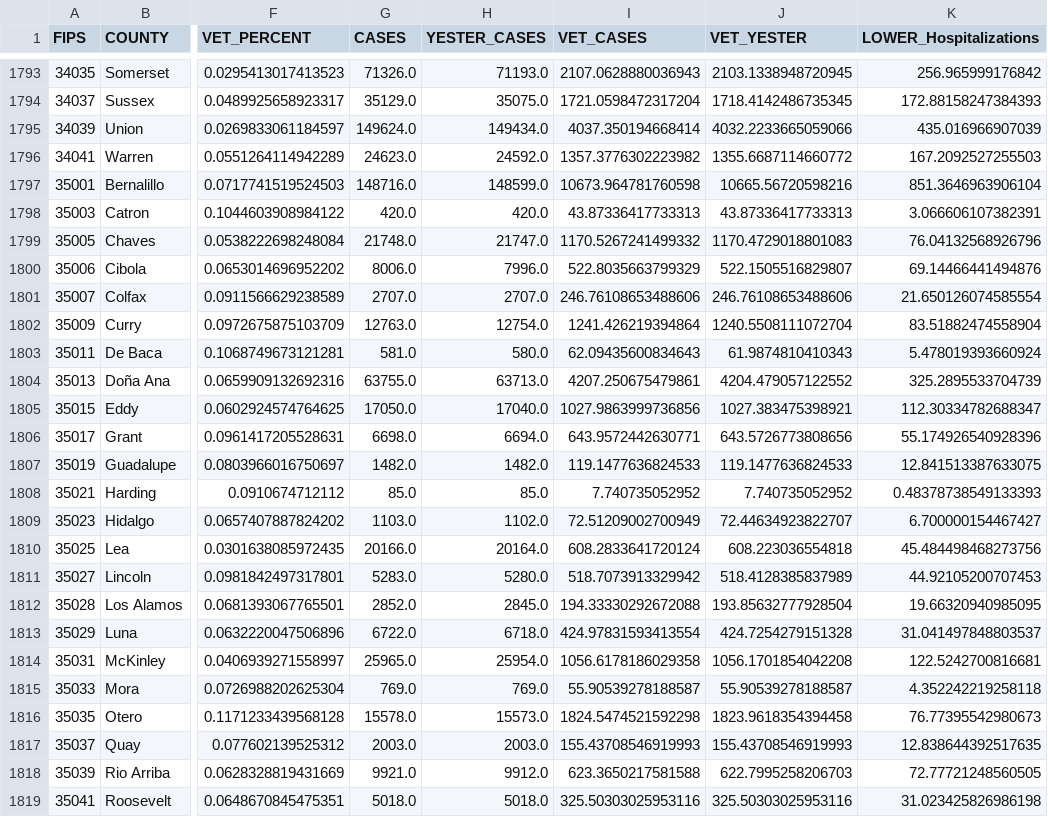
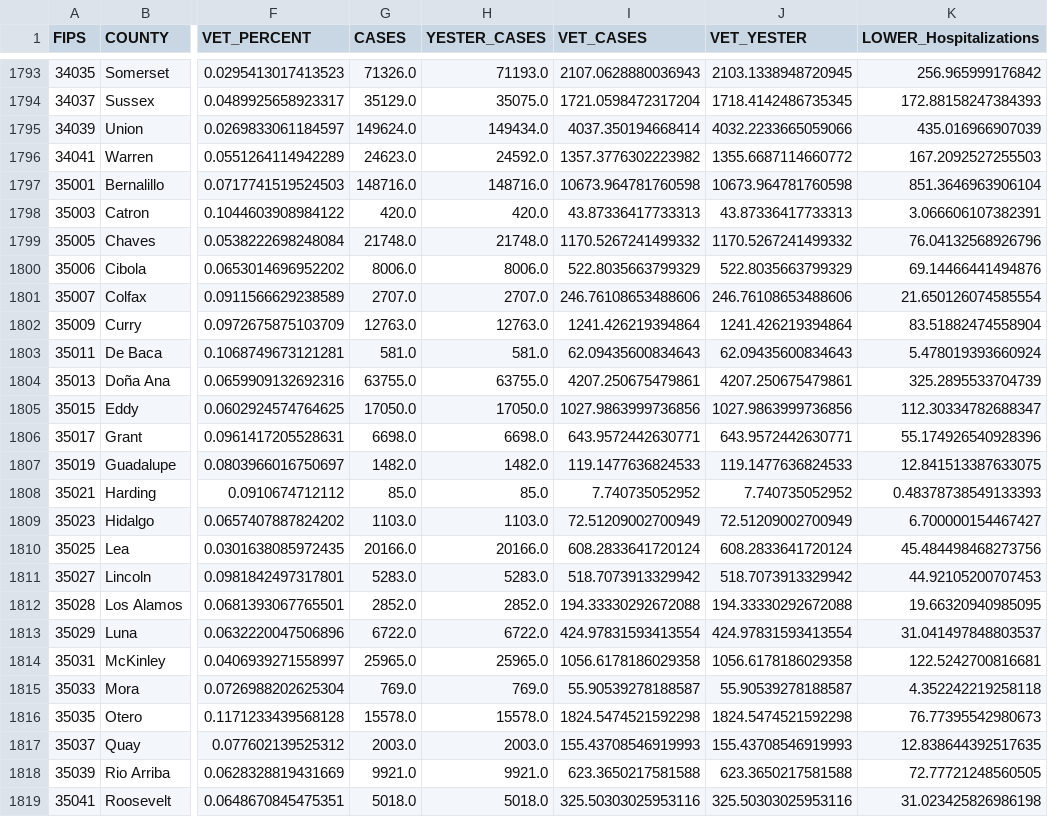
Before and after one commit to trebbag/VACovid, a CSV file: CountyVACOVID.csv, drawn as a sheet; only a part is shown, gaps mark what is left out; the diff covers the shown part only; the diff names each change by its address in the sheet, - before the commit and + after, or states it on an @@ line.

```diff
--- a/CountyVACOVID.csv
+++ b/CountyVACOVID.csv
-H1797 (YESTER_CASES): 148599.0
+H1797 (YESTER_CASES): 148716.0
-J1797 (VET_YESTER): 10665.56720598216
+J1797 (VET_YESTER): 10673.964781760598
-H1799 (YESTER_CASES): 21747.0
+H1799 (YESTER_CASES): 21748.0
-J1799 (VET_YESTER): 1170.4729018801083
+J1799 (VET_YESTER): 1170.5267241499332
-H1800 (YESTER_CASES): 7996.0
+H1800 (YESTER_CASES): 8006.0
-J1800 (VET_YESTER): 522.1505516829807
+J1800 (VET_YESTER): 522.8035663799329
-H1802 (YESTER_CASES): 12754.0
+H1802 (YESTER_CASES): 12763.0
-J1802 (VET_YESTER): 1240.5508111072704
+J1802 (VET_YESTER): 1241.426219394864
-H1803 (YESTER_CASES): 580.0
+H1803 (YESTER_CASES): 581.0
-J1803 (VET_YESTER): 61.9874810410343
+J1803 (VET_YESTER): 62.09435600834643
-H1804 (YESTER_CASES): 63713.0
+H1804 (YESTER_CASES): 63755.0
-J1804 (VET_YESTER): 4204.479057122552
+J1804 (VET_YESTER): 4207.250675479861
-H1805 (YESTER_CASES): 17040.0
+H1805 (YESTER_CASES): 17050.0
-J1805 (VET_YESTER): 1027.383475398921
+J1805 (VET_YESTER): 1027.9863999736856
-H1806 (YESTER_CASES): 6694.0
+H1806 (YESTER_CASES): 6698.0
-J1806 (VET_YESTER): 643.5726773808656
+J1806 (VET_YESTER): 643.9572442630771
-H1809 (YESTER_CASES): 1102.0
+H1809 (YESTER_CASES): 1103.0
-J1809 (VET_YESTER): 72.44634923822707
+J1809 (VET_YESTER): 72.51209002700949
-H1810 (YESTER_CASES): 20164.0
+H1810 (YESTER_CASES): 20166.0
-J1810 (VET_YESTER): 608.223036554818
+J1810 (VET_YESTER): 608.2833641720124
-H1811 (YESTER_CASES): 5280.0
+H1811 (YESTER_CASES): 5283.0
-J1811 (VET_YESTER): 518.4128385837989
+J1811 (VET_YESTER): 518.7073913329942
-H1812 (YESTER_CASES): 2845.0
+H1812 (YESTER_CASES): 2852.0
-J1812 (VET_YESTER): 193.85632777928504
+J1812 (VET_YESTER): 194.33330292672088
-H1813 (YESTER_CASES): 6718.0
+H1813 (YESTER_CASES): 6722.0
-J1813 (VET_YESTER): 424.7254279151328
+J1813 (VET_YESTER): 424.97831593413554
-H1814 (YESTER_CASES): 25954.0
+H1814 (YESTER_CASES): 25965.0
-J1814 (VET_YESTER): 1056.1701854042208
+J1814 (VET_YESTER): 1056.6178186029358
-H1816 (YESTER_CASES): 15573.0
+H1816 (YESTER_CASES): 15578.0
-J1816 (VET_YESTER): 1823.9618354394458
+J1816 (VET_YESTER): 1824.5474521592298
-H1818 (YESTER_CASES): 9912.0
+H1818 (YESTER_CASES): 9921.0
-J1818 (VET_YESTER): 622.7995258206703
+J1818 (VET_YESTER): 623.3650217581588
```
Also changed, not shown: 18 edited cells elsewhere in this file.
